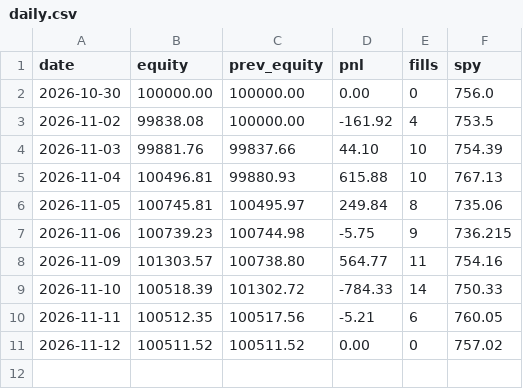
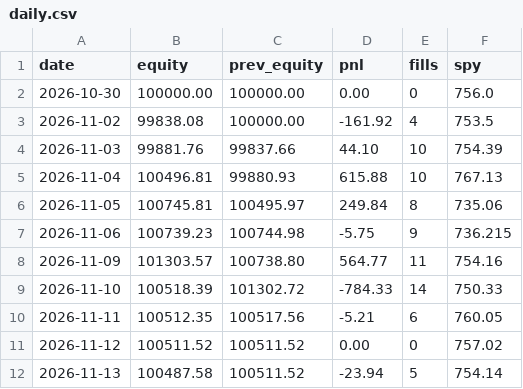
Before and after one commit to Philipnick/orb-paper-bot, a CSV file: journal/daily.csv, drawn as a sheet; the diff names each change by its address in the sheet, - before the commit and + after, or states it on an @@ line.

```diff
--- a/journal/daily.csv
+++ b/journal/daily.csv
+row 12: 2026-11-13 | 100487.58 | 100511.52 | -23.94 | 5 | 754.14
```
Also changed, not shown: journal/fills.csv, journal/signals.csv, 1 other file.
